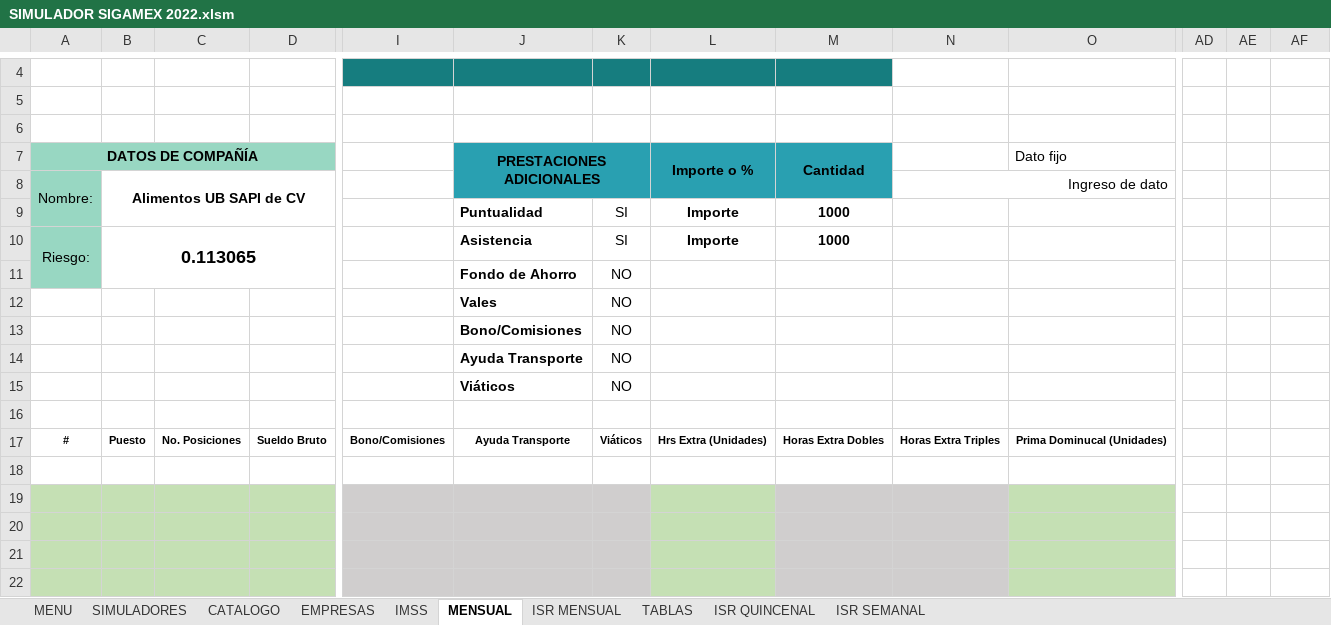
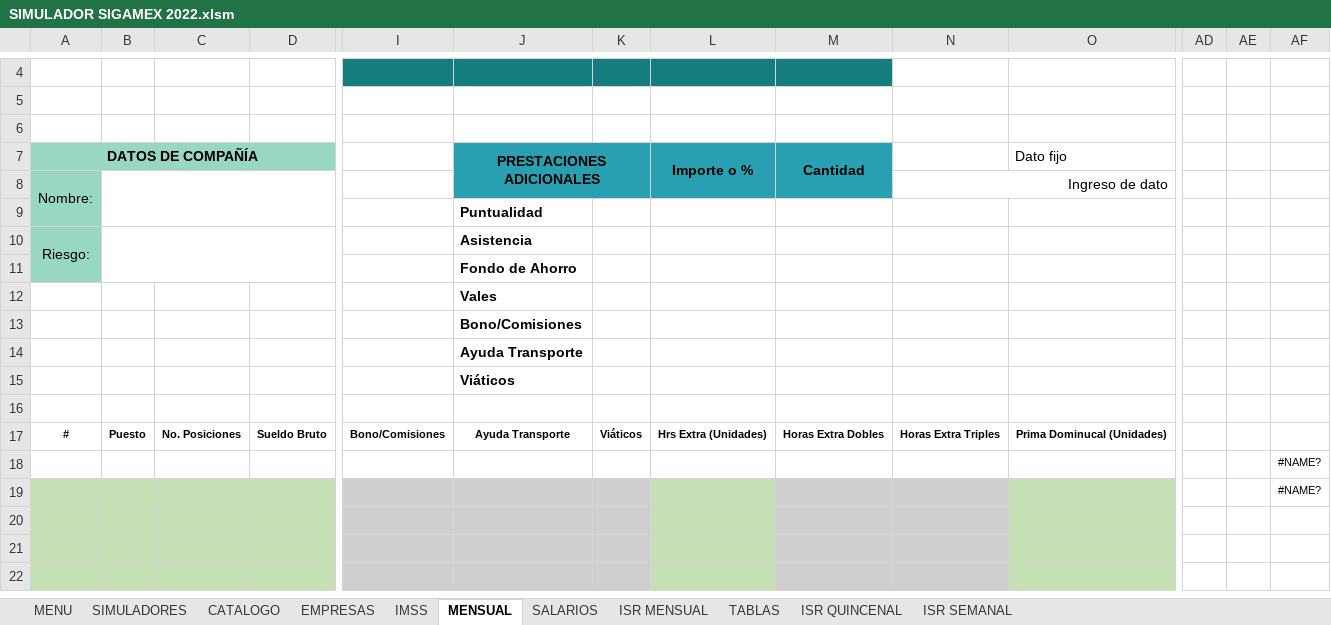
Before and after one commit to Gidggidonni98/SIGAMEX, an Excel workbook: SIMULADOR SIGAMEX 2022.xlsm, sheet MENSUAL, drawn as a sheet; only a part is shown, gaps mark what is left out; values as stored, in another font and other column widths than the file's, no borders; charts and pictures not drawn; removed rows and columns are numbered as before the commit, all else as after; rows hold the shown columns only; the diff names each change by its address in the sheet, - before the commit and + after, or states it on an @@ line.

```diff
--- a/SIMULADOR SIGAMEX 2022.xlsm (sheet MENSUAL)
+++ b/SIMULADOR SIGAMEX 2022.xlsm (sheet MENSUAL)
+sheet tab: SALARIOS
-B8: Alimentos UB SAPI de CV
+B8: (empty)
-K9:K10: SI
+K9:K10: (empty)
-L9:L10 (Importe o %): Importe
+L9:L10 (Importe o %): (empty)
-M9:M10 (Cantidad): 1000
+M9:M10 (Cantidad): (empty)
-B10: 0.113065
+B10: (empty)
-K11:K13: NO
+K11:K13: (empty)
-row 14: SI |  |  |  |  | Ayuda Transporte | NO
-row 15:  |  |  |  |  | Viáticos | NO
+row 14: NO |  |  |  |  | Ayuda Transporte
+row 15:  |  |  |  |  | Viáticos
-AF18:AF19: (empty)
+AF18:AF19: #NAME?
```
Also changed, not shown: 2 other files.
